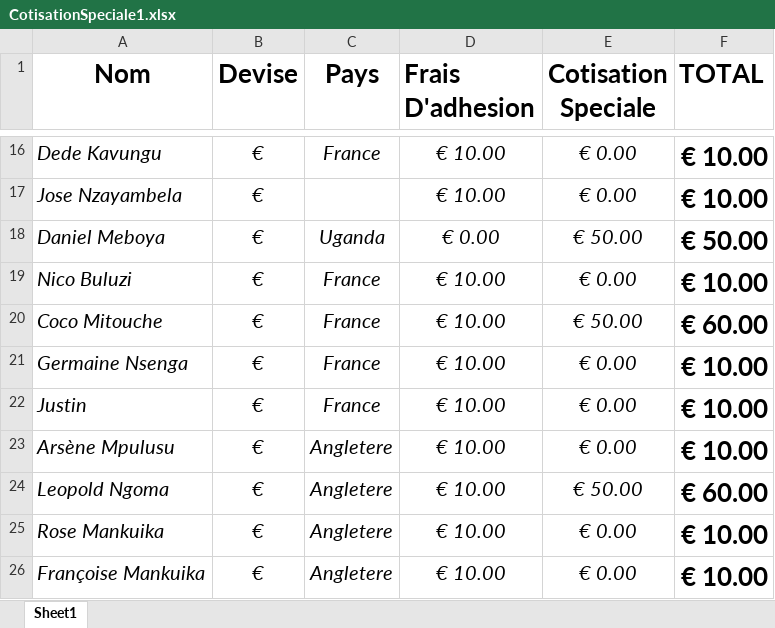
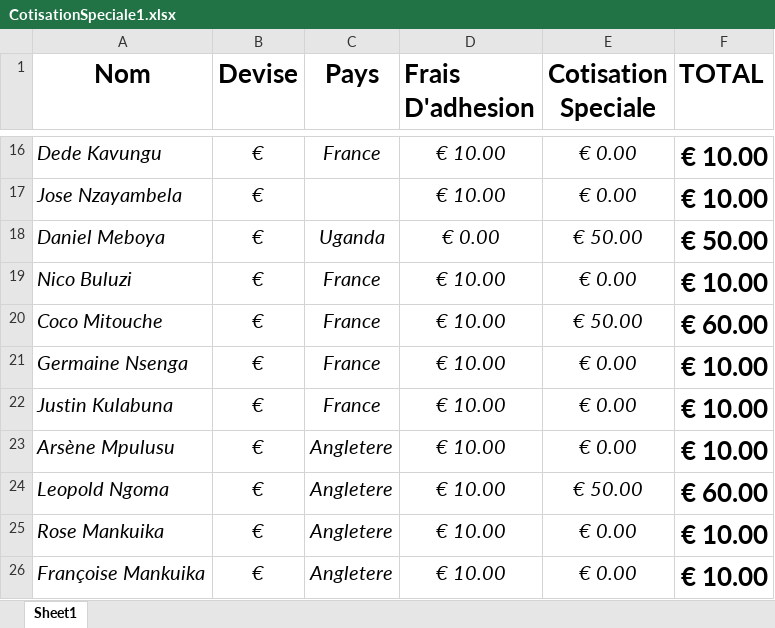
Before and after one commit to ngangu63/bootDrop_app, an Excel workbook: src/assets/Excells/CotisationSpeciale1.xlsx, sheet Sheet1, drawn as a sheet; only a part is shown, gaps mark what is left out; values as stored, in another font and other column widths than the file's, no borders; the diff names each change by its address in the sheet, - before the commit and + after, or states it on an @@ line.

```diff
--- a/src/assets/Excells/CotisationSpeciale1.xlsx (sheet Sheet1)
+++ b/src/assets/Excells/CotisationSpeciale1.xlsx (sheet Sheet1)
-A22 (Nom): Justin
+A22 (Nom): Justin Kulabuna
```
Also changed, not shown: 1 other file.
